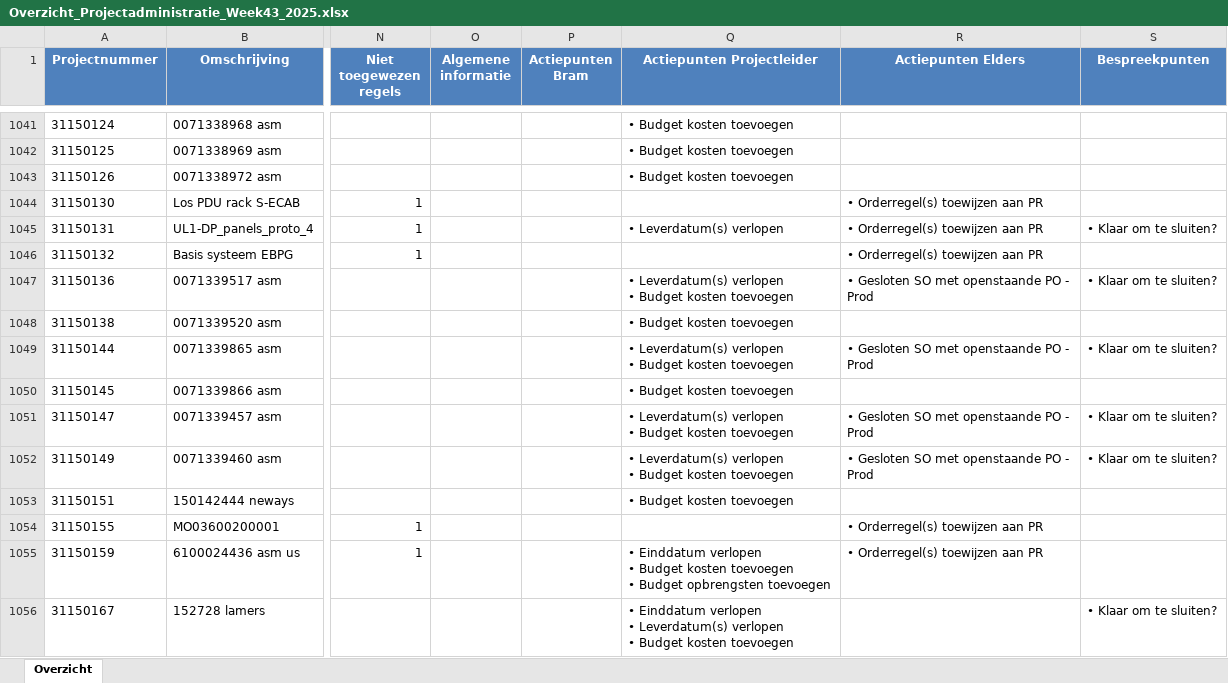
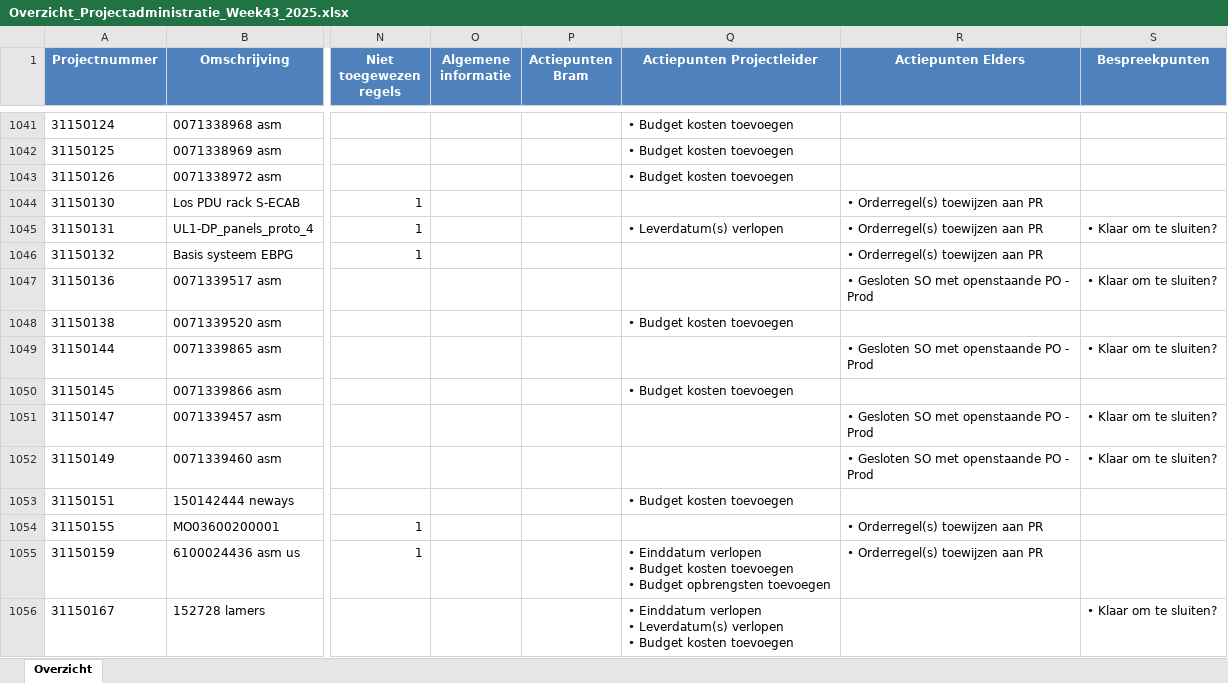
Before and after one commit to Bramos96/ProjectAdministrationVHE, an Excel workbook: Output/Overzicht_Projectadministratie_Week43_2025.xlsx, sheet Overzicht, drawn as a sheet; only a part is shown, gaps mark what is left out; values as stored, in another font and other column widths than the file's, no borders; conditional formats not drawn; ↵ is a line break in a cell; the diff covers the shown part only; the diff names each change by its address in the sheet, - before the commit and + after, or states it on an @@ line.

Commit message:
Conclusie logica toegevoegd. IF gesloten SO. dan nooit de conclusie geven dat een project is verlopen. Want projectleider heeft dan zijn werk al gedaan.

```diff
--- a/Output/Overzicht_Projectadministratie_Week43_2025.xlsx (sheet Overzicht)
+++ b/Output/Overzicht_Projectadministratie_Week43_2025.xlsx (sheet Overzicht)
-Q1047 (Actiepunten Projectleider): • Leverdatum(s) verlopen ↵ • Budget kosten toevoegen
+Q1047 (Actiepunten Projectleider): (empty)
-Q1049 (Actiepunten Projectleider): • Leverdatum(s) verlopen ↵ • Budget kosten toevoegen
+Q1049 (Actiepunten Projectleider): (empty)
-Q1051:Q1052 (Actiepunten Projectleider): • Leverdatum(s) verlopen ↵ • Budget kosten toevoegen
+Q1051:Q1052 (Actiepunten Projectleider): (empty)
```
Also changed, not shown: 85 edited cells elsewhere in this sheet, 1 other file.
